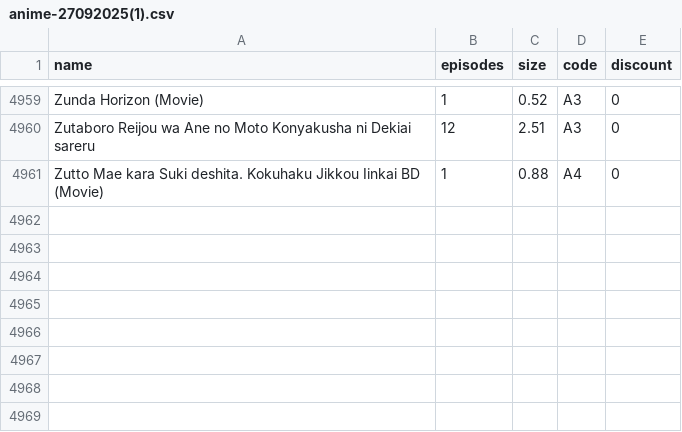
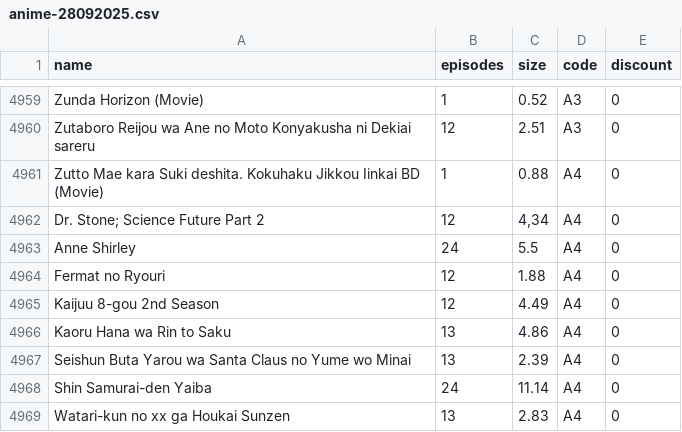
Before and after one commit to Tofan02/anime_store, a CSV file: data/anime-28092025.csv (was data/anime-27092025(1).csv), drawn as a sheet; only a part is shown, gaps mark what is left out; the diff names each change by its address in the sheet, - before the commit and + after, or states it on an @@ line.

Commit message:
Update Anime Baru

```diff
--- a/data/anime-27092025(1).csv
+++ b/data/anime-28092025.csv
+row 4962: Dr. Stone; Science Future Part 2 | 12 | 4,34 | A4 | 0
+row 4963: Anne Shirley | 24 | 5.5 | A4 | 0
+row 4964: Fermat no Ryouri | 12 | 1.88 | A4 | 0
+row 4965: Kaijuu 8-gou 2nd Season | 12 | 4.49 | A4 | 0
+row 4966: Kaoru Hana wa Rin to Saku | 13 | 4.86 | A4 | 0
+row 4967: Seishun Buta Yarou wa Santa Claus no Yume wo Minai | 13 | 2.39 | A4 | 0
+row 4968: Shin Samurai-den Yaiba | 24 | 11.14 | A4 | 0
+row 4969: Watari-kun no xx ga Houkai Sunzen | 13 | 2.83 | A4 | 0
```
Also changed, not shown: 1 other file.
